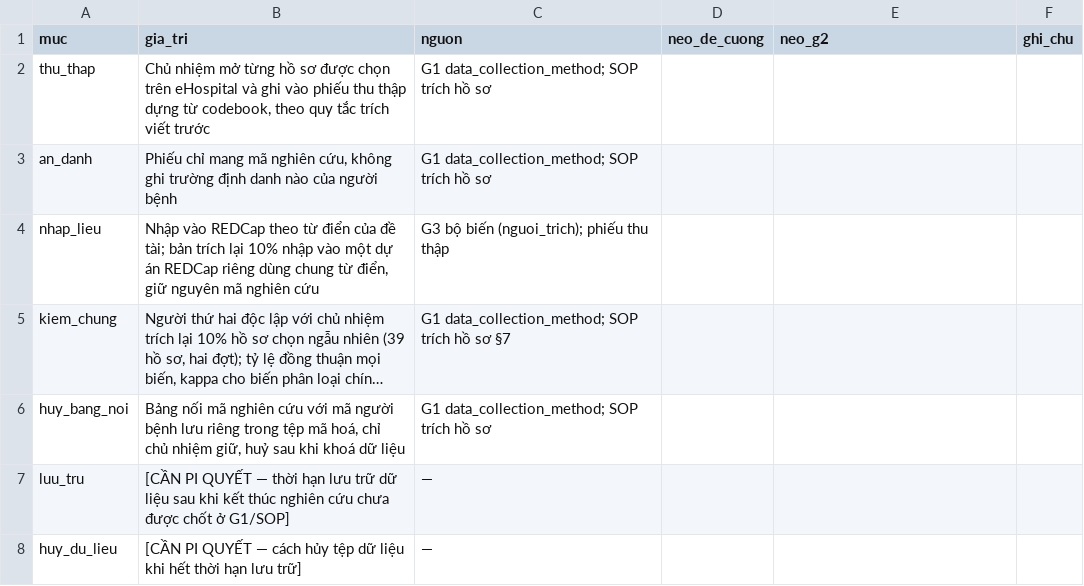
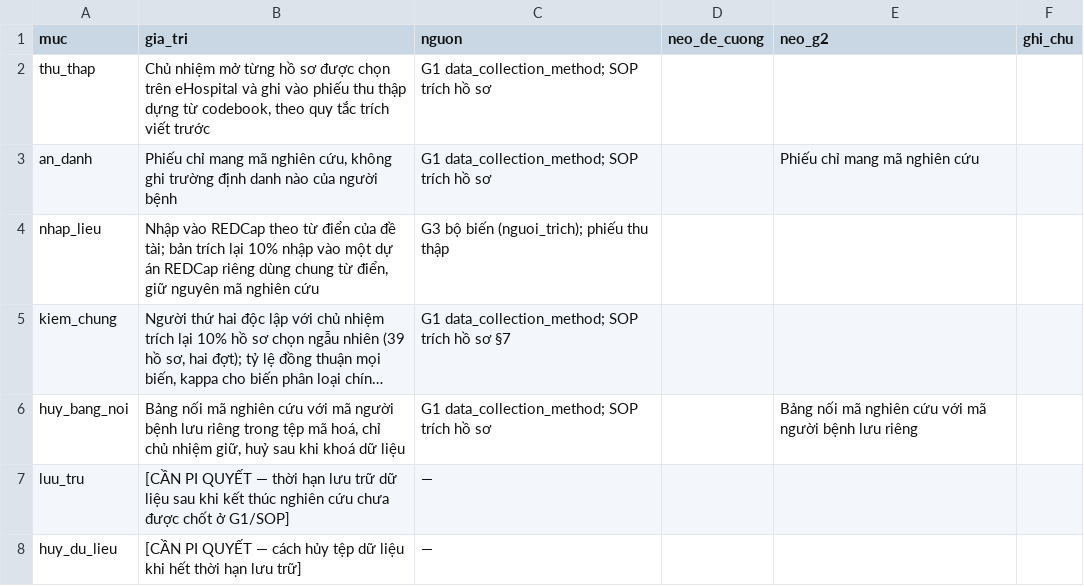
Before and after one commit to drluanbv175/medical-ebm-automation, a CSV file: exports/btm-dtd2-ngoai-tru-BVQY175/_quy-trinh-du-lieu.csv, drawn as a sheet; long unchanged cells end in …; the diff names each change by its address in the sheet, - before the commit and + after, or states it on an @@ line.

```diff
--- a/exports/btm-dtd2-ngoai-tru-BVQY175/_quy-trinh-du-lieu.csv
+++ b/exports/btm-dtd2-ngoai-tru-BVQY175/_quy-trinh-du-lieu.csv
-E3 (neo_g2): (empty)
+E3 (neo_g2): Phiếu chỉ mang mã nghiên cứu
-E6 (neo_g2): (empty)
+E6 (neo_g2): Bảng nối mã nghiên cứu với mã người bệnh lưu riêng
```
Also changed, not shown: runtime/manifests/agent_source_manifest.csv, 25 other files.
